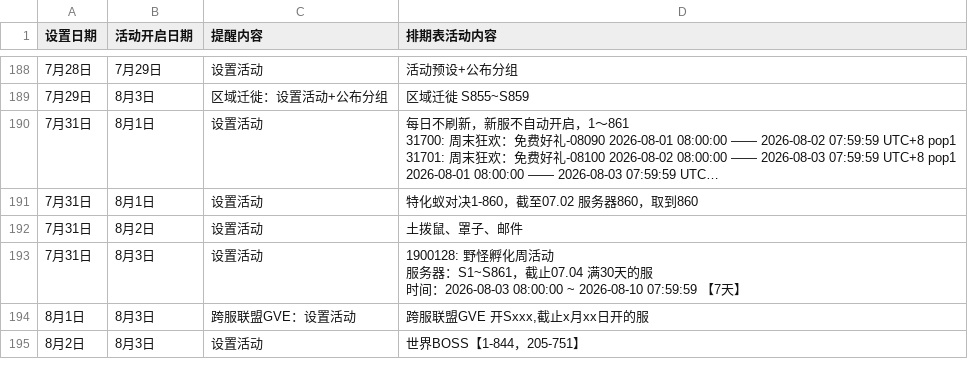
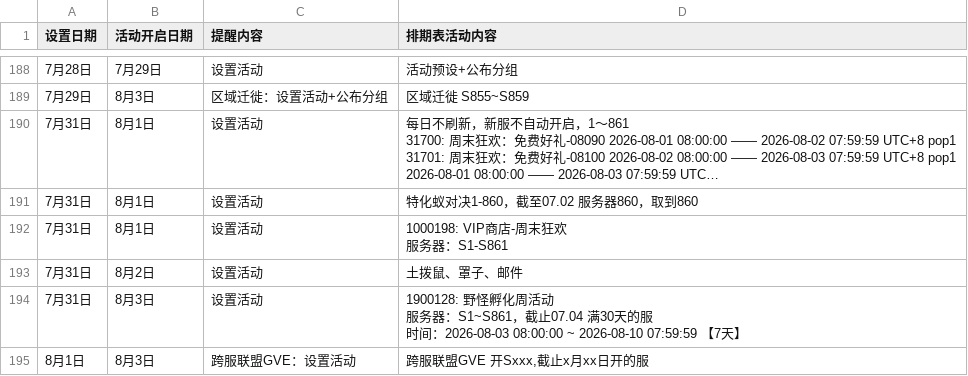
Before and after one commit to leeyeongjun1234-hash/102guofu-activity-reminders, a TSV file: 活动设置提醒.tsv, drawn as a sheet; only a part is shown, gaps mark what is left out; the shorter side is filled out with more unchanged rows; long unchanged cells end in …; ↵ is a line break in a cell; the diff names each change by its address in the sheet, - before the commit and + after, or states it on an @@ line.

```diff
--- a/活动设置提醒.tsv
+++ b/活动设置提醒.tsv
+row 192: 7月31日 | 8月1日 | 设置活动 | 1000198: VIP商店-周末狂欢 ↵ 服务器：S1-S861
```
Also changed, not shown: 6 other files.
